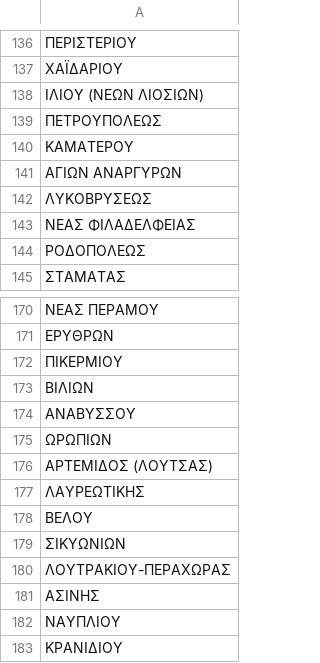
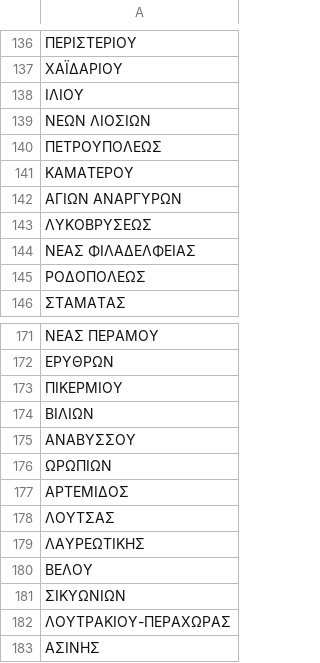
Before and after one commit to eellak/gsoc2019-anonymization, a CSV file: anonymizer/data/dioikhtikh_perifereia.csv, drawn as a sheet; only a part is shown, gaps mark what is left out; the shorter side is filled out with more unchanged rows.

```diff
--- a/anonymizer/data/dioikhtikh_perifereia.csv
+++ b/anonymizer/data/dioikhtikh_perifereia.csv
@@ -137,3 +137,4 @@
 ΧΑΪΔΑΡΙΟΥ
-ΙΛΙΟΥ (ΝΕΩΝ ΛΙΟΣΙΩΝ)
+ΙΛΙΟΥ
+ΝΕΩΝ ΛΙΟΣΙΩΝ
 ΠΕΤΡΟΥΠΟΛΕΩΣ
@@ -175,3 +176,4 @@
 ΩΡΩΠΙΩΝ
-ΑΡΤΕΜΙΔΟΣ (ΛΟΥΤΣΑΣ)
+ΑΡΤΕΜΙΔΟΣ
+ΛΟΥΤΣΑΣ
 ΛΑΥΡΕΩΤΙΚΗΣ
```
Also changed, not shown: 3 other files.
